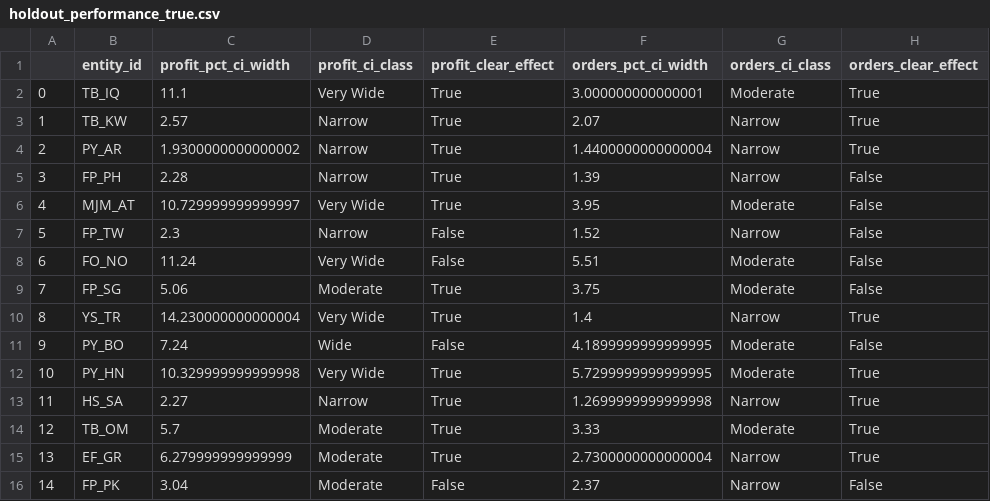
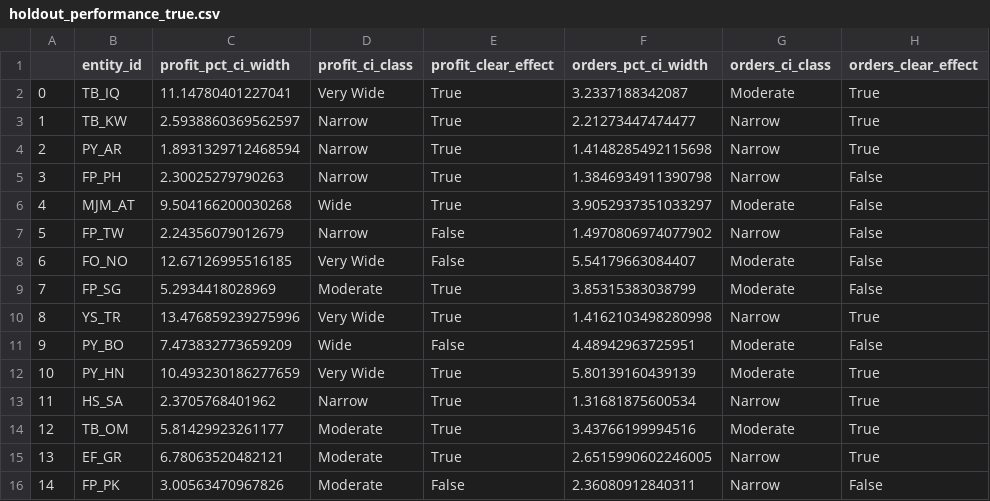
Before and after one commit to shazebasad-dh/https---github.com-deliveryhero-global_pricing, a CSV file: team/Shazeb/Holdout_group/holdout_performance_true.csv, drawn as a sheet; only a part is shown; the diff covers the shown part only.

```diff
--- a/team/Shazeb/Holdout_group/holdout_performance_true.csv
+++ b/team/Shazeb/Holdout_group/holdout_performance_true.csv
@@ -1,16 +1,16 @@
 ,entity_id,profit_pct_ci_width,profit_ci_class,profit_clear_effect,orders_pct_ci_width,orders_ci_class,orders_clear_effect
-0,TB_IQ,11.1,Very Wide,True,3.000000000000001,Moderate,True
-1,TB_KW,2.57,Narrow,True,2.07,Narrow,True
-2,PY_AR,1.9300000000000002,Narrow,True,1.4400000000000004,Narrow,True
-3,FP_PH,2.28,Narrow,True,1.39,Narrow,False
-4,MJM_AT,10.729999999999997,Very Wide,True,3.95,Moderate,False
-5,FP_TW,2.3,Narrow,False,1.52,Narrow,False
-6,FO_NO,11.24,Very Wide,False,5.51,Moderate,False
-7,FP_SG,5.06,Moderate,True,3.75,Moderate,False
-8,YS_TR,14.230000000000004,Very Wide,True,1.4,Narrow,True
-9,PY_BO,7.24,Wide,False,4.1899999999999995,Moderate,False
-10,PY_HN,10.329999999999998,Very Wide,True,5.7299999999999995,Moderate,True
-11,HS_SA,2.27,Narrow,True,1.2699999999999998,Narrow,True
-12,TB_OM,5.7,Moderate,True,3.33,Moderate,True
-13,EF_GR,6.279999999999999,Moderate,True,2.7300000000000004,Narrow,True
-14,FP_PK,3.04,Moderate,False,2.37,Narrow,False
+0,TB_IQ,11.14780401227041,Very Wide,True,3.2337188342087,Moderate,True
+1,TB_KW,2.5938860369562597,Narrow,True,2.21273447474477,Narrow,True
+2,PY_AR,1.8931329712468594,Narrow,True,1.4148285492115698,Narrow,True
+3,FP_PH,2.30025279790263,Narrow,True,1.3846934911390798,Narrow,False
+4,MJM_AT,9.504166200030268,Wide,True,3.9052937351033297,Moderate,False
+5,FP_TW,2.24356079012679,Narrow,False,1.4970806974077902,Narrow,False
+6,FO_NO,12.67126995516185,Very Wide,False,5.54179663084407,Moderate,False
+7,FP_SG,5.2934418028969,Moderate,True,3.85315383038799,Moderate,False
+8,YS_TR,13.476859239275996,Very Wide,True,1.4162103498280998,Narrow,True
+9,PY_BO,7.473832773659209,Wide,False,4.48942963725951,Moderate,False
+10,PY_HN,10.493230186277659,Very Wide,True,5.80139160439139,Moderate,True
+11,HS_SA,2.3705768401962,Narrow,True,1.31681875600534,Narrow,True
+12,TB_OM,5.81429923261177,Moderate,True,3.43766199994516,Moderate,True
+13,EF_GR,6.78063520482121,Moderate,True,2.6515990602246005,Narrow,True
+14,FP_PK,3.00563470967826,Moderate,False,2.36080912840311,Narrow,False
```
Also changed, not shown: 82 edited cells elsewhere in this file, 8 other files.
